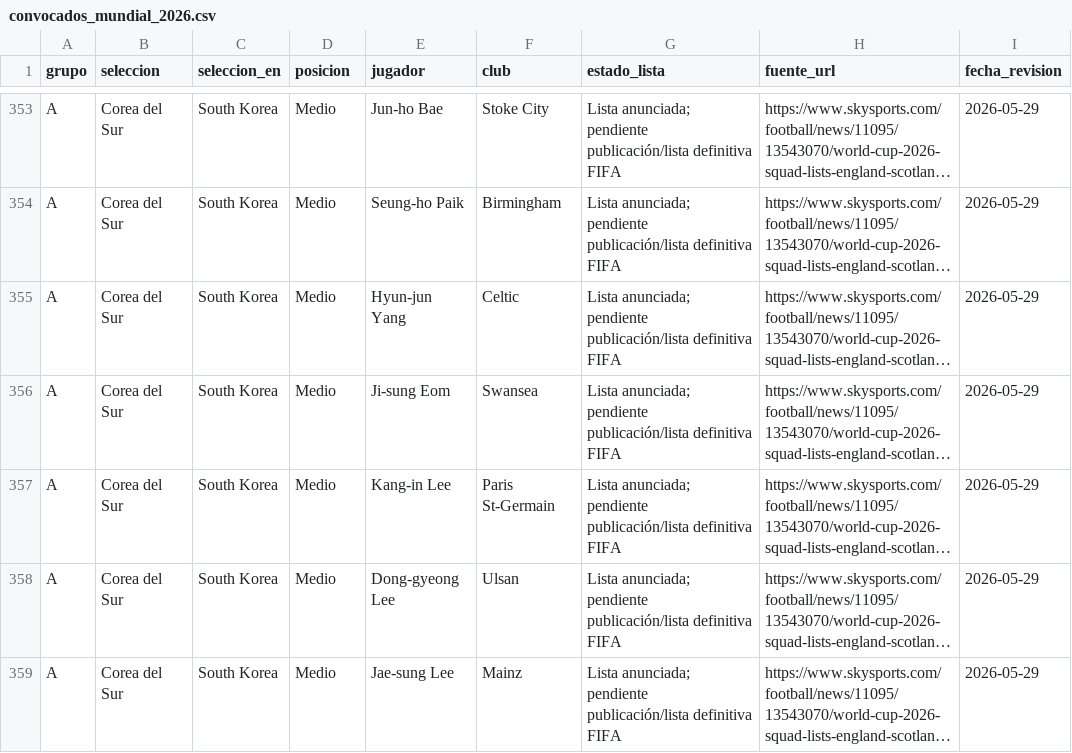
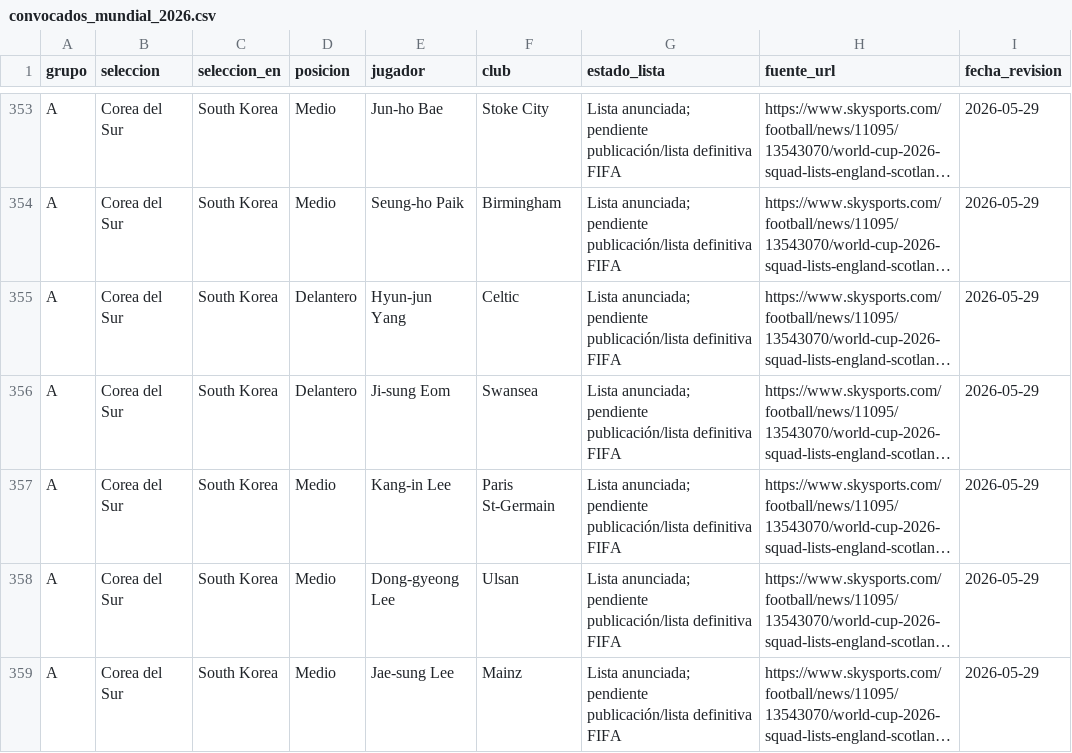
Before and after one commit to jgonzalez-proceso/Draft26, a CSV file: supabase/data/convocados_mundial_2026.csv, drawn as a sheet; only a part is shown, gaps mark what is left out; long unchanged cells end in …; the diff covers the shown part only; the diff names each change by its address in the sheet, - before the commit and + after, or states it on an @@ line.

```diff
--- a/supabase/data/convocados_mundial_2026.csv
+++ b/supabase/data/convocados_mundial_2026.csv
-D355:D356 (posicion): Medio
+D355:D356 (posicion): Delantero
```
Also changed, not shown: 45 edited cells elsewhere in this file, 3 other files.
